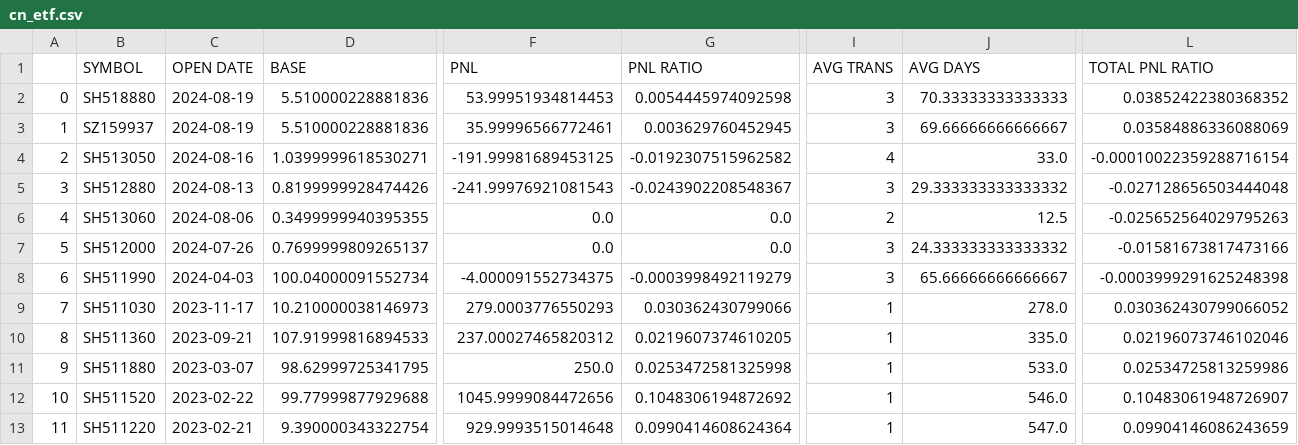
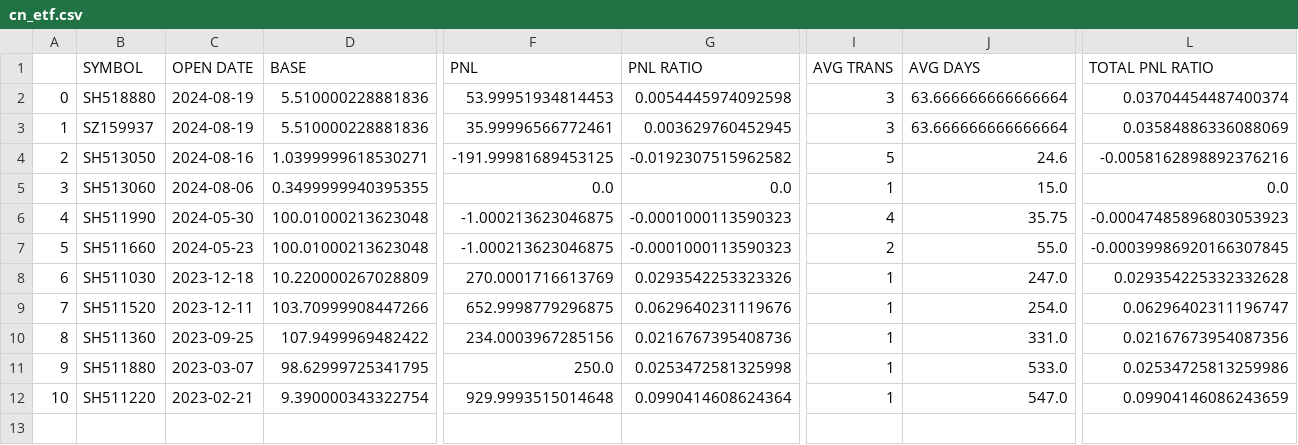
Before and after one commit to joeyrensh/pub_finance, a CSV file: pub_finance/finance/images/cn_etf.csv, drawn as a sheet; only a part is shown, gaps mark what is left out; removed rows and columns are numbered as before the commit, all else as after; rows hold the shown columns only; the diff covers the shown part only; the diff names each change by its address in the sheet, - before the commit and + after, or states it on an @@ line.

```diff
--- a/pub_finance/finance/images/cn_etf.csv
+++ b/pub_finance/finance/images/cn_etf.csv
-J2 (AVG DAYS): 70.33333333333333
+J2 (AVG DAYS): 63.666666666666664
-L2 (TOTAL PNL RATIO): 0.03852422380368352
+L2 (TOTAL PNL RATIO): 0.03704454487400374
-J3 (AVG DAYS): 69.66666666666667
+J3 (AVG DAYS): 63.666666666666664
-I4 (AVG TRANS): 4
+I4 (AVG TRANS): 5
-J4 (AVG DAYS): 33.0
+J4 (AVG DAYS): 24.6
-L4 (TOTAL PNL RATIO): -0.00010022359288716154
+L4 (TOTAL PNL RATIO): -0.0058162898892376216
-row 5: 3 | SH512880 | 2024-08-13 | 0.8199999928474426 | -241.99976921081543 | -0.0243902208548367 | 3 | 29.333333333333332 | -0.027128656503444048
@@ column A renumbered from row 5 down @@
-I5 (AVG TRANS): 2
+I5 (AVG TRANS): 1
-J5 (AVG DAYS): 12.5
+J5 (AVG DAYS): 15.0
-L5 (TOTAL PNL RATIO): -0.025652564029795263
+L5 (TOTAL PNL RATIO): 0.0
-row 7: 5 | SH512000 | 2024-07-26 | 0.7699999809265137 | 0.0 | 0.0 | 3 | 24.333333333333332 | -0.01581673817473166
-C6 (OPEN DATE): 2024-04-03
+C6 (OPEN DATE): 2024-05-30
-D6 (BASE): 100.04000091552734
+D6 (BASE): 100.01000213623048
-F6 (PNL): -4.000091552734375
+F6 (PNL): -1.000213623046875
-G6 (PNL RATIO): -0.0003998492119279
+G6 (PNL RATIO): -0.0001000113590323
-I6 (AVG TRANS): 3
+I6 (AVG TRANS): 4
-J6 (AVG DAYS): 65.66666666666667
+J6 (AVG DAYS): 35.75
-L6 (TOTAL PNL RATIO): -0.0003999291625248398
+L6 (TOTAL PNL RATIO): -0.00047485896803053923
+row 7: 5 | SH511660 | 2024-05-23 | 100.01000213623048 | -1.000213623046875 | -0.0001000113590323 | 2 | 55.0 | -0.00039986920166307845
-C8 (OPEN DATE): 2023-11-17
+C8 (OPEN DATE): 2023-12-18
-D8 (BASE): 10.210000038146973
+D8 (BASE): 10.220000267028809
-F8 (PNL): 279.0003776550293
+F8 (PNL): 270.0001716613769
-G8 (PNL RATIO): 0.030362430799066
+G8 (PNL RATIO): 0.0293542253323326
-J8 (AVG DAYS): 278.0
+J8 (AVG DAYS): 247.0
-L8 (TOTAL PNL RATIO): 0.030362430799066052
+L8 (TOTAL PNL RATIO): 0.029354225332332628
+row 9: 7 | SH511520 | 2023-12-11 | 103.70999908447266 | 652.9998779296875 | 0.0629640231119676 | 1 | 254.0 | 0.06296402311196747
-C10 (OPEN DATE): 2023-09-21
+C10 (OPEN DATE): 2023-09-25
-D10 (BASE): 107.91999816894533
+D10 (BASE): 107.9499969482422
-F10 (PNL): 237.00027465820312
+F10 (PNL): 234.0003967285156
-G10 (PNL RATIO): 0.0219607374610205
+G10 (PNL RATIO): 0.0216767395408736
-J10 (AVG DAYS): 335.0
+J10 (AVG DAYS): 331.0
-L10 (TOTAL PNL RATIO): 0.02196073746102046
+L10 (TOTAL PNL RATIO): 0.02167673954087356
-row 12: 10 | SH511520 | 2023-02-22 | 99.77999877929688 | 1045.9999084472656 | 0.1048306194872692 | 1 | 546.0 | 0.10483061948726907
```
Also changed, not shown: 4 edited cells elsewhere in this file, 5 other files.
